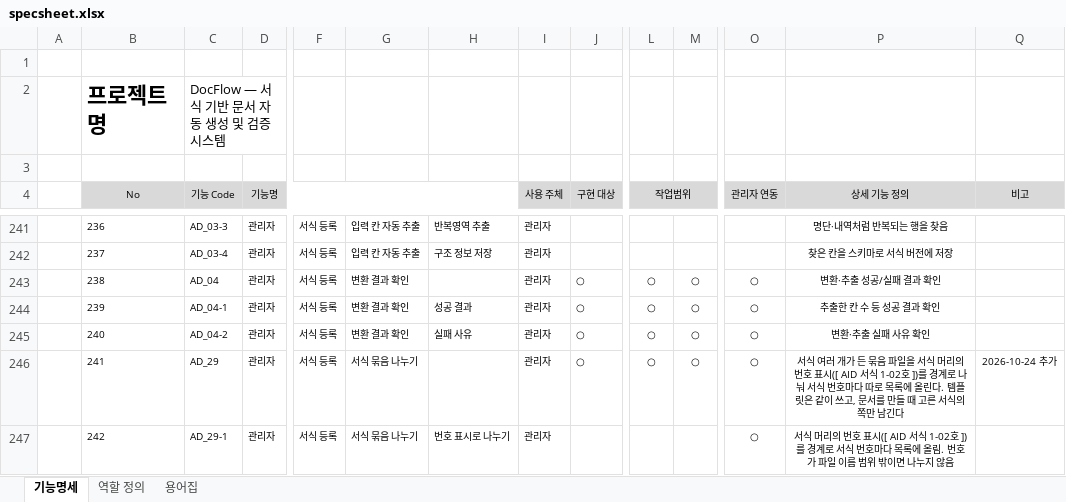
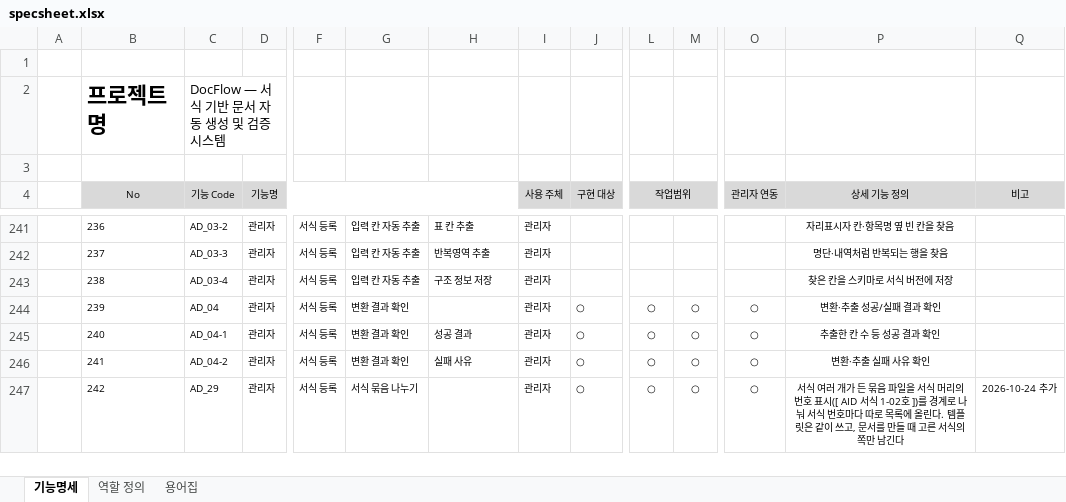
Before and after one commit to Sarhamon/DocFlow, an Excel workbook: docs/specsheet.xlsx, sheet 기능명세, drawn as a sheet; only a part is shown, gaps mark what is left out; values as stored, in another font and other column widths than the file's, no borders; the diff covers the shown part only; the diff names each change by its address in the sheet, - before the commit and + after, or states it on an @@ line.

```diff
--- a/docs/specsheet.xlsx (sheet 기능명세)
+++ b/docs/specsheet.xlsx (sheet 기능명세)
-C241 (기능 Code): AD_03-3
+C241 (기능 Code): AD_03-2
-H241: 반복영역 추출
+H241: 표 칸 추출
-P241 (상세 기능 정의): 명단·내역처럼 반복되는 행을 찾음
+P241 (상세 기능 정의): 자리표시자 칸·항목명 옆 빈 칸을 찾음
-C242 (기능 Code): AD_03-4
+C242 (기능 Code): AD_03-3
-H242: 구조 정보 저장
+H242: 반복영역 추출
-P242 (상세 기능 정의): 찾은 칸을 스키마로 서식 버전에 저장
+P242 (상세 기능 정의): 명단·내역처럼 반복되는 행을 찾음
-C243 (기능 Code): AD_04
+C243 (기능 Code): AD_03-4
-G243: 변환 결과 확인
+G243: 입력 칸 자동 추출
-H243: (empty)
+H243: 구조 정보 저장
-J243 (구현 대상): ○
+J243 (구현 대상): (empty)
-L243 (작업범위): ○
+L243 (작업범위): (empty)
-M243: ○
+M243: (empty)
-O243 (관리자 연동): ○
+O243 (관리자 연동): (empty)
-P243 (상세 기능 정의): 변환·추출 성공/실패 결과 확인
+P243 (상세 기능 정의): 찾은 칸을 스키마로 서식 버전에 저장
-C244 (기능 Code): AD_04-1
+C244 (기능 Code): AD_04
-H244: 성공 결과
+H244: (empty)
-P244 (상세 기능 정의): 추출한 칸 수 등 성공 결과 확인
+P244 (상세 기능 정의): 변환·추출 성공/실패 결과 확인
-C245 (기능 Code): AD_04-2
+C245 (기능 Code): AD_04-1
-H245: 실패 사유
+H245: 성공 결과
-P245 (상세 기능 정의): 변환·추출 실패 사유 확인
+P245 (상세 기능 정의): 추출한 칸 수 등 성공 결과 확인
-C246 (기능 Code): AD_29
+C246 (기능 Code): AD_04-2
-G246: 서식 묶음 나누기
+G246: 변환 결과 확인
-H246: (empty)
+H246: 실패 사유
-P246 (상세 기능 정의): 서식 여러 개가 든 묶음 파일을 서식 머리의 번호 표시([ AID 서식 1-02호 ])를 경계로 나눠 서식 번호마다 따로 목록에 올린다. 템플릿은 같이 쓰고, 문서를 만들 때 고른 서식의 쪽만 남긴다
+P246 (상세 기능 정의): 변환·추출 실패 사유 확인
-Q246 (비고): 2026-10-24 추가
+Q246 (비고): (empty)
-C247 (기능 Code): AD_29-1
+C247 (기능 Code): AD_29
-H247: 번호 표시로 나누기
+H247: (empty)
-J247 (구현 대상): (empty)
+J247 (구현 대상): ○
-L247 (작업범위): (empty)
+L247 (작업범위): ○
-M247: (empty)
+M247: ○
-P247 (상세 기능 정의): 서식 머리의 번호 표시([ AID 서식 1-02호 ])를 경계로 서식 번호마다 목록에 올림. 번호가 파일 이름 범위 밖이면 나누지 않음
+P247 (상세 기능 정의): 서식 여러 개가 든 묶음 파일을 서식 머리의 번호 표시([ AID 서식 1-02호 ])를 경계로 나눠 서식 번호마다 따로 목록에 올린다. 템플릿은 같이 쓰고, 문서를 만들 때 고른 서식의 쪽만 남긴다
-Q247 (비고): (empty)
+Q247 (비고): 2026-10-24 추가
```
Also changed, not shown: 1 added row and 277 edited cells elsewhere in this sheet, 16 other files.
